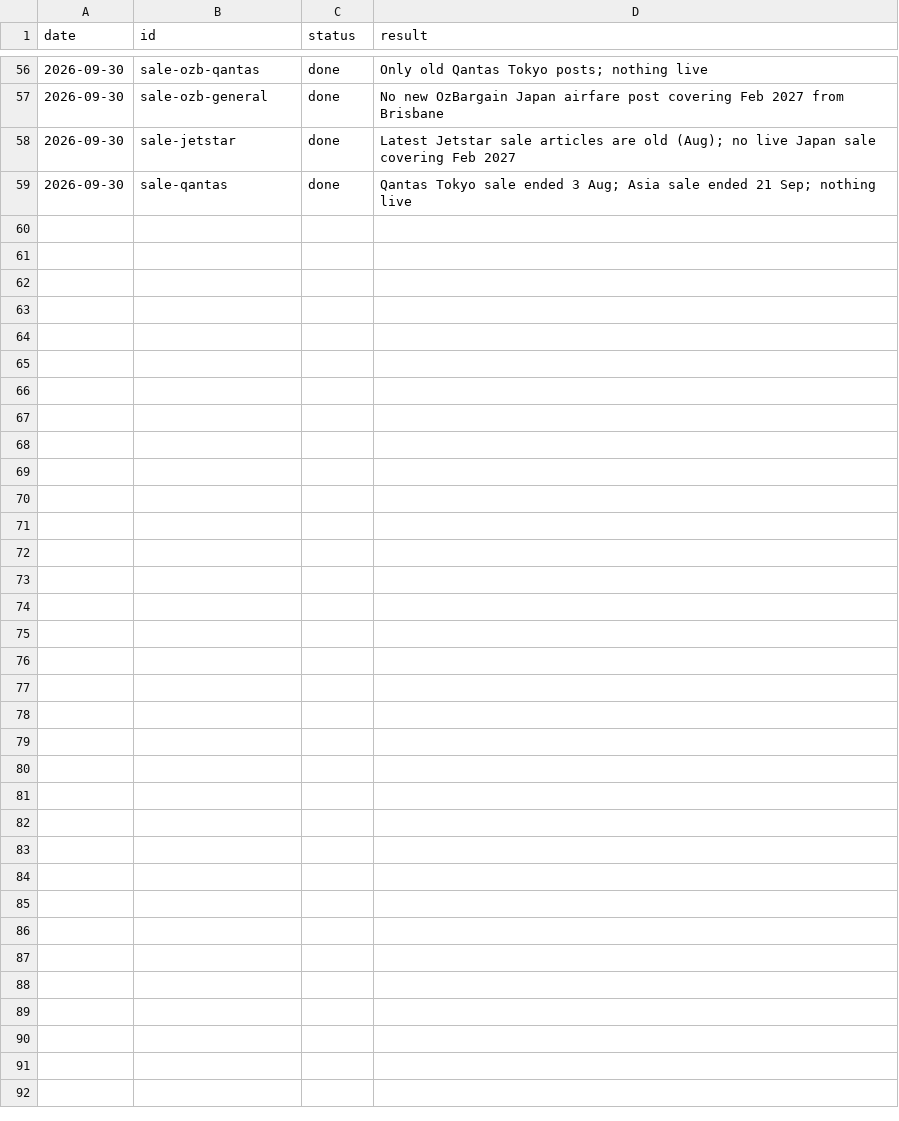
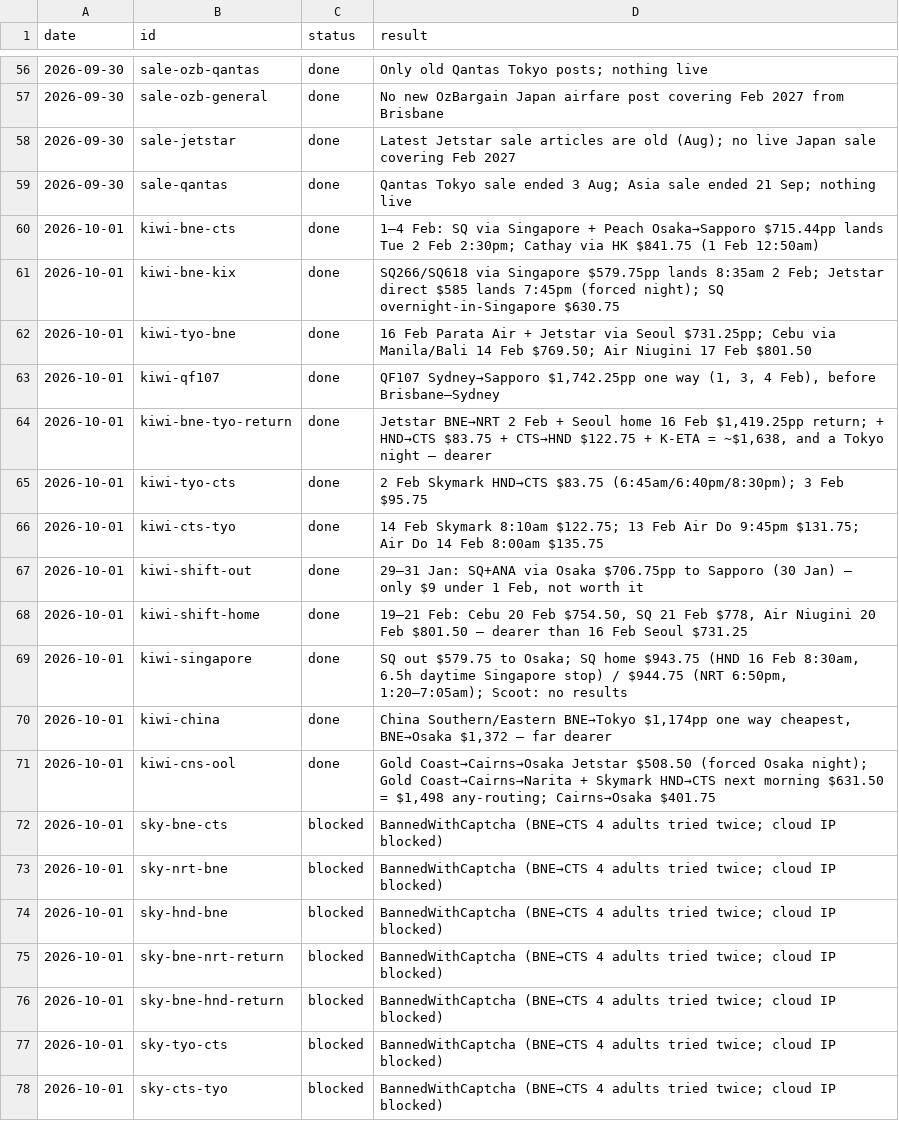
Before and after one commit to Jack-Wests/japan-flight-log, a CSV file: search-log.csv, drawn as a sheet; only a part is shown, gaps mark what is left out; the diff covers the shown part only; the diff names each change by its address in the sheet, - before the commit and + after, or states it on an @@ line.

```diff
--- a/search-log.csv
+++ b/search-log.csv
+row 60: 2026-10-01 | kiwi-bne-cts | done | 1–4 Feb: SQ via Singapore + Peach Osaka→Sapporo $715.44pp lands Tue 2 Feb 2:30pm; Cathay via HK $841.75 (1 Feb 12:50am)
+row 61: 2026-10-01 | kiwi-bne-kix | done | SQ266/SQ618 via Singapore $579.75pp lands 8:35am 2 Feb; Jetstar direct $585 lands 7:45pm (forced night); SQ overnight-in-Singapore $630.75
+row 62: 2026-10-01 | kiwi-tyo-bne | done | 16 Feb Parata Air + Jetstar via Seoul $731.25pp; Cebu via Manila/Bali 14 Feb $769.50; Air Niugini 17 Feb $801.50
+row 63: 2026-10-01 | kiwi-qf107 | done | QF107 Sydney→Sapporo $1,742.25pp one way (1, 3, 4 Feb), before Brisbane–Sydney
+row 64: 2026-10-01 | kiwi-bne-tyo-return | done | Jetstar BNE→NRT 2 Feb + Seoul home 16 Feb $1,419.25pp return; + HND→CTS $83.75 + CTS→HND $122.75 + K-ETA = ~$1,638, and a Tokyo night — dearer
+row 65: 2026-10-01 | kiwi-tyo-cts | done | 2 Feb Skymark HND→CTS $83.75 (6:45am/6:40pm/8:30pm); 3 Feb $95.75
+row 66: 2026-10-01 | kiwi-cts-tyo | done | 14 Feb Skymark 8:10am $122.75; 13 Feb Air Do 9:45pm $131.75; Air Do 14 Feb 8:00am $135.75
+row 67: 2026-10-01 | kiwi-shift-out | done | 29–31 Jan: SQ+ANA via Osaka $706.75pp to Sapporo (30 Jan) — only $9 under 1 Feb, not worth it
+row 68: 2026-10-01 | kiwi-shift-home | done | 19–21 Feb: Cebu 20 Feb $754.50, SQ 21 Feb $778, Air Niugini 20 Feb $801.50 — dearer than 16 Feb Seoul $731.25
+row 69: 2026-10-01 | kiwi-singapore | done | SQ out $579.75 to Osaka; SQ home $943.75 (HND 16 Feb 8:30am, 6.5h daytime Singapore stop) / $944.75 (NRT 6:50pm, 1:20–7:05am); Scoot: no results
+row 70: 2026-10-01 | kiwi-china | done | China Southern/Eastern BNE→Tokyo $1,174pp one way cheapest, BNE→Osaka $1,372 — far dearer
+row 71: 2026-10-01 | kiwi-cns-ool | done | Gold Coast→Cairns→Osaka Jetstar $508.50 (forced Osaka night); Gold Coast→Cairns→Narita + Skymark HND→CTS next morning $631.50 = $1,498 any-routing; Cairns→Osaka $401.75
+row 72: 2026-10-01 | sky-bne-cts | blocked | BannedWithCaptcha (BNE→CTS 4 adults tried twice; cloud IP blocked)
+row 73: 2026-10-01 | sky-nrt-bne | blocked | BannedWithCaptcha (BNE→CTS 4 adults tried twice; cloud IP blocked)
+row 74: 2026-10-01 | sky-hnd-bne | blocked | BannedWithCaptcha (BNE→CTS 4 adults tried twice; cloud IP blocked)
+row 75: 2026-10-01 | sky-bne-nrt-return | blocked | BannedWithCaptcha (BNE→CTS 4 adults tried twice; cloud IP blocked)
+row 76: 2026-10-01 | sky-bne-hnd-return | blocked | BannedWithCaptcha (BNE→CTS 4 adults tried twice; cloud IP blocked)
+row 77: 2026-10-01 | sky-tyo-cts | blocked | BannedWithCaptcha (BNE→CTS 4 adults tried twice; cloud IP blocked)
+row 78: 2026-10-01 | sky-cts-tyo | blocked | BannedWithCaptcha (BNE→CTS 4 adults tried twice; cloud IP blocked)
```
Also changed, not shown: 10 added rows elsewhere in this file, prices.csv, 7 other files.
